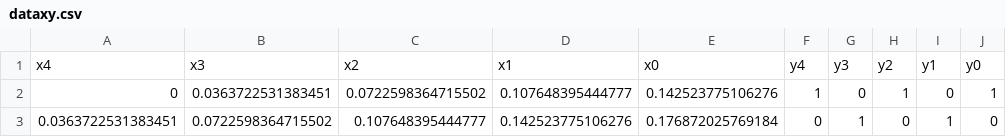
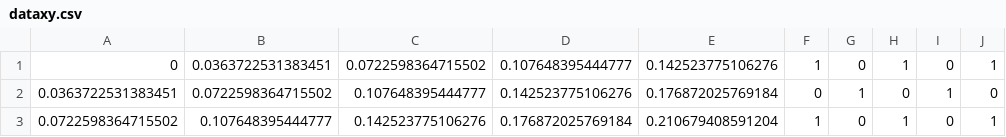
Before and after one commit to MLRG-CEFET-RJ/pydaltoolbox, a CSV file: R/dataxy.csv, drawn as a sheet; only a part is shown; the shorter side is filled out with more unchanged rows.

```diff
--- a/R/dataxy.csv
+++ b/R/dataxy.csv
@@ -1,2 +1 @@
-x4,x3,x2,x1,x0,y4,y3,y2,y1,y0
 0,0.0363722531383451,0.0722598364715502,0.107648395444777,0.142523775106276,1,0,1,0,1
```
Also changed, not shown: R/dataset.csv, R/datax.csv, 5 other files.
